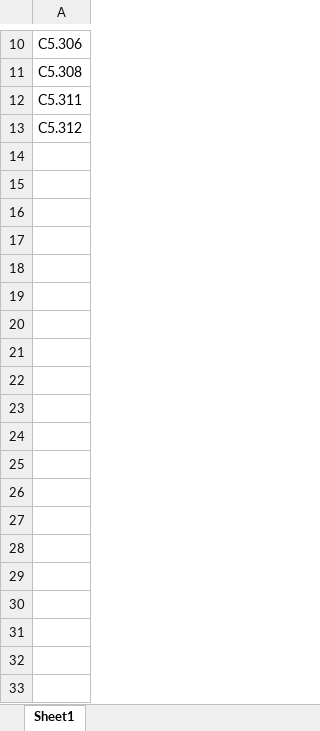
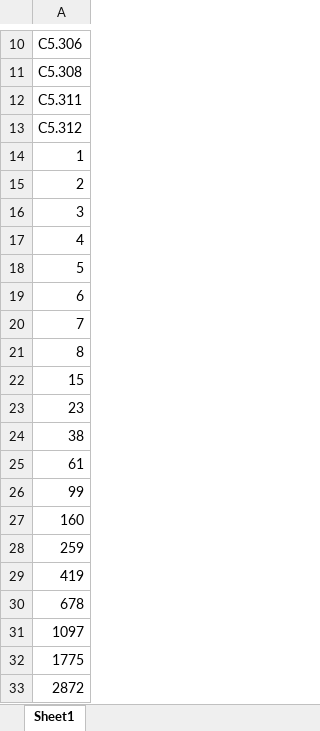
Before and after one commit to Darsh2984/thesis-scheduler, an Excel workbook: sample_rooms.xlsx, sheet Sheet1, drawn as a sheet; only a part is shown, gaps mark what is left out; values as stored, in another font and other column widths than the file's, no borders; the diff covers the shown part only; the diff names each change by its address in the sheet, - before the commit and + after, or states it on an @@ line.

```diff
--- a/sample_rooms.xlsx (sheet Sheet1)
+++ b/sample_rooms.xlsx (sheet Sheet1)
+row 14: 1
+row 15: 2
+row 16: 3
+row 17: 4
+row 18: 5
+row 19: 6
+row 20: 7
+row 21: 8
+row 22: 15
+row 23: 23
+row 24: 38
+row 25: 61
+row 26: 99
+row 27: 160
+row 28: 259
+row 29: 419
+row 30: 678
+row 31: 1097
+row 32: 1775
+row 33: 2872
```
Also changed, not shown: 202 added rows elsewhere in this sheet, 10 other files.
